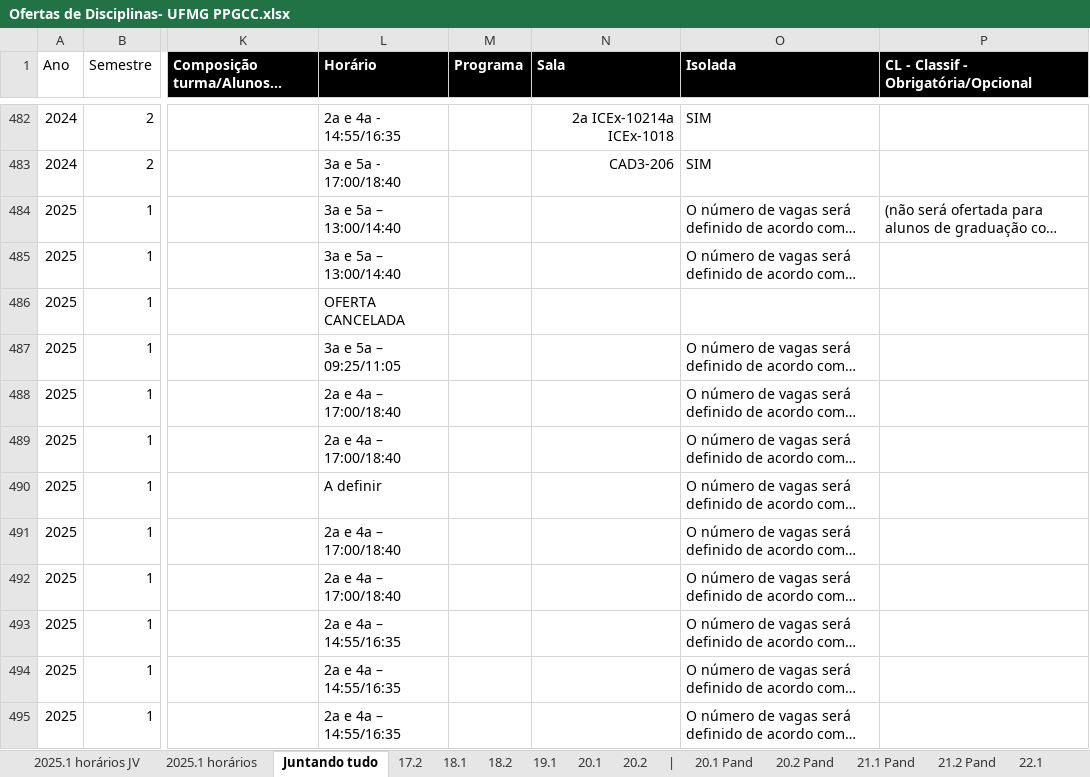
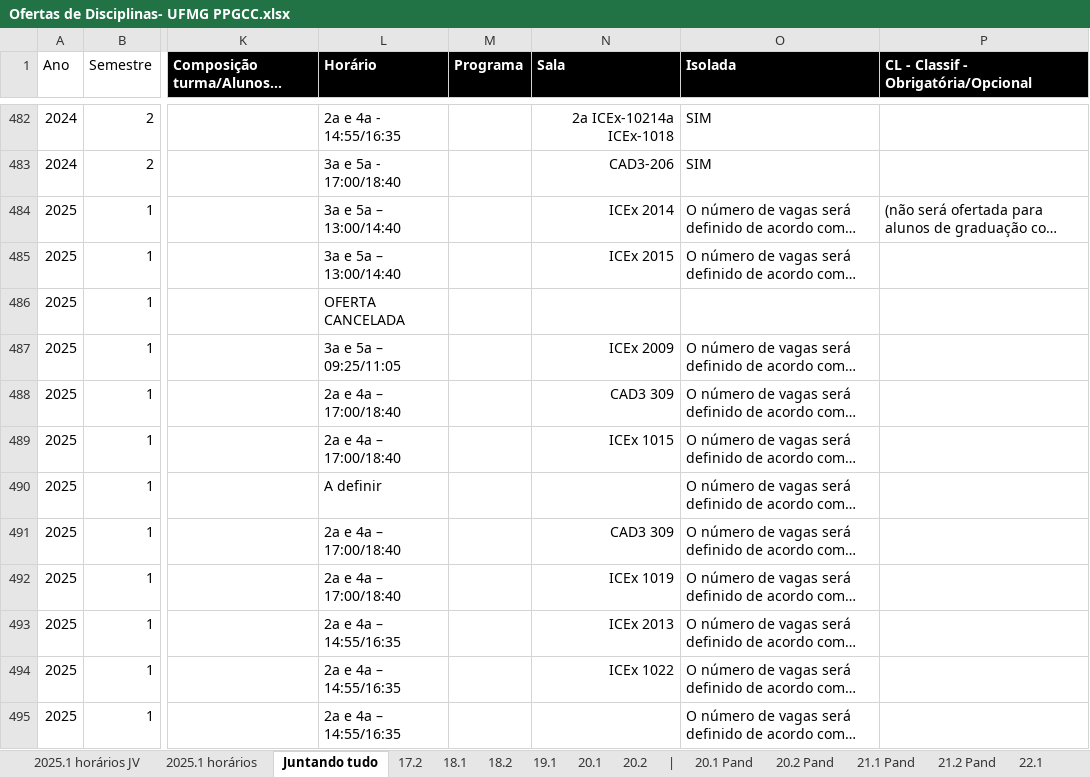
Before and after one commit to UFMG-Organizacao-de-Disciplinas/MiscDocs_PPGCC, an Excel workbook: Files/Disciplinas/Ofertas de Disciplinas- UFMG PPGCC.xlsx, sheet Juntando tudo, drawn as a sheet; only a part is shown, gaps mark what is left out; long unchanged cells end in …; values as stored, in another font and other column widths than the file's, no borders; conditional formats and table styles not drawn; the diff covers the shown part only; the diff names each change by its address in the sheet, - before the commit and + after, or states it on an @@ line.

```diff
--- a/Files/Disciplinas/Ofertas de Disciplinas- UFMG PPGCC.xlsx (sheet Juntando tudo)
+++ b/Files/Disciplinas/Ofertas de Disciplinas- UFMG PPGCC.xlsx (sheet Juntando tudo)
-N484 (Sala): (empty)
+N484 (Sala): ICEx 2014
-N485 (Sala): (empty)
+N485 (Sala): ICEx 2015
-N487 (Sala): (empty)
+N487 (Sala): ICEx 2009
-N488 (Sala): (empty)
+N488 (Sala): CAD3 309
-N489 (Sala): (empty)
+N489 (Sala): ICEx 1015
-N491 (Sala): (empty)
+N491 (Sala): CAD3 309
-N492 (Sala): (empty)
+N492 (Sala): ICEx 1019
-N493 (Sala): (empty)
+N493 (Sala): ICEx 2013
-N494 (Sala): (empty)
+N494 (Sala): ICEx 1022
```
Also changed, not shown: 10 edited cells elsewhere in this sheet, sheet 25.1.
